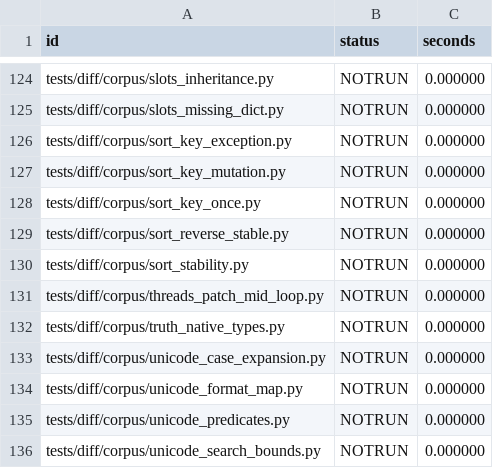
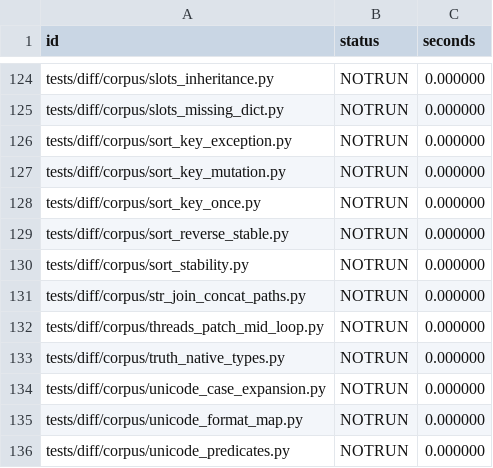
Before and after one commit to wedow/lucifer, a TSV file: results/difftest/expected.tsv, drawn as a sheet; only a part is shown, gaps mark what is left out; the shorter side is filled out with more unchanged rows.

Commit message:
perf: join and concatenate strs without packing tuples
str + str packed its operands into a tuple to join them, and str.join of a
list copied the list into a tuple first (twice over: the kernel's
(*iterable,), then the primitive's copy). The join now reads an item array:
the operands', a tuple's, or a list's under its lock (the join runs no
Python). json_dumps 600M -> 494M instructions per loop.

```diff
--- a/results/difftest/expected.tsv
+++ b/results/difftest/expected.tsv
@@ -130,2 +130,3 @@ tests/diff/corpus/sort_reverse_stable.py	NOTRUN	0.000000
 tests/diff/corpus/sort_stability.py	NOTRUN	0.000000
+tests/diff/corpus/str_join_concat_paths.py	NOTRUN	0.000000
 tests/diff/corpus/threads_patch_mid_loop.py	NOTRUN	0.000000
```
Also changed, not shown: 4 other files.
